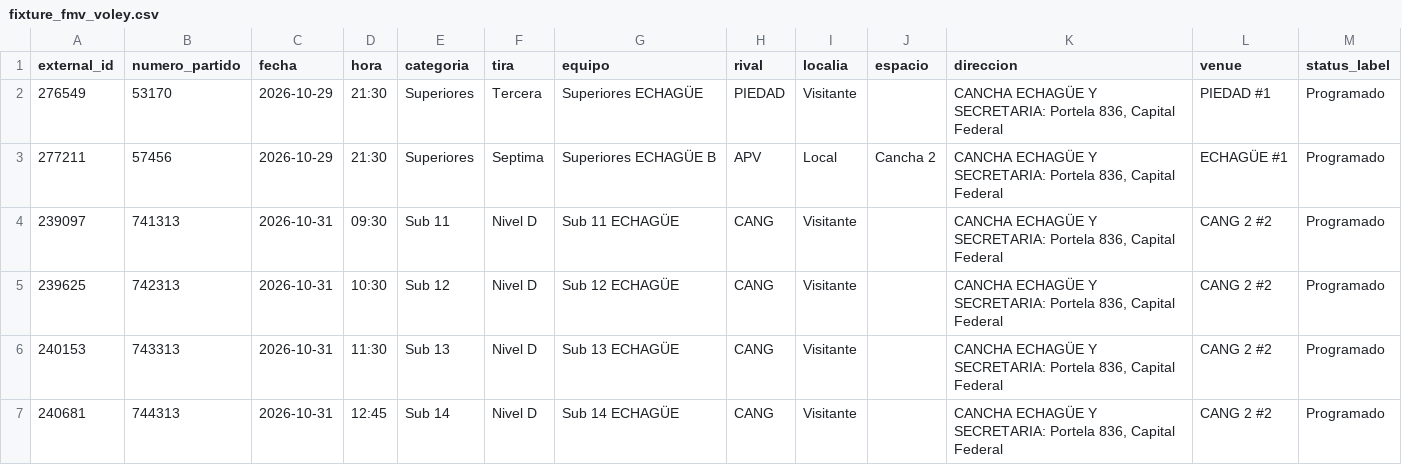
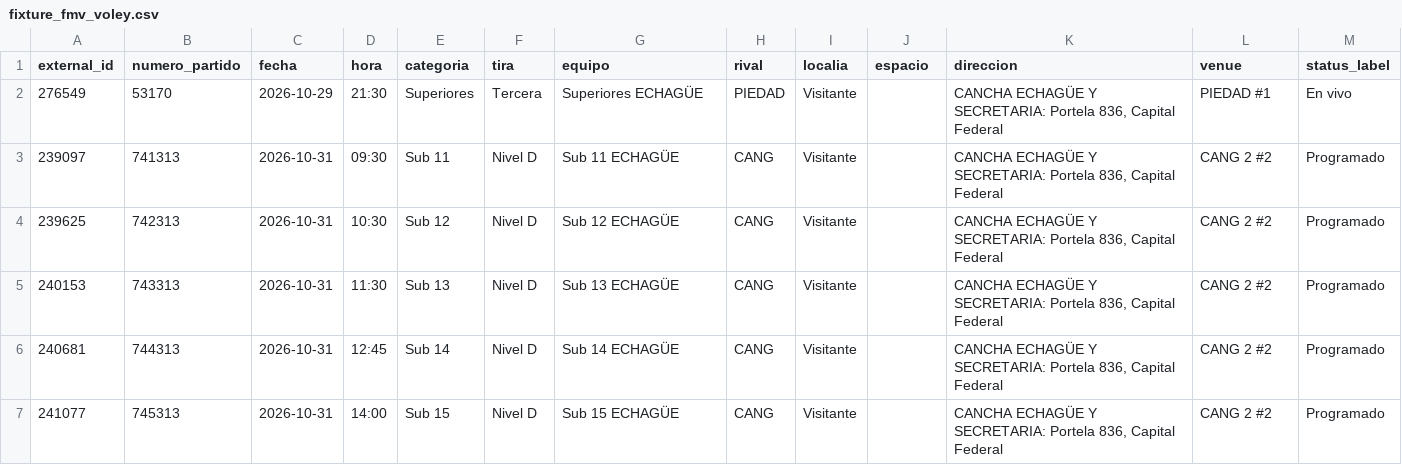
Before and after one commit to fblasco1/fmv_voley_ges, a CSV file: outputs/echague/fixture_fmv_voley.csv, drawn as a sheet; only a part is shown; the shorter side is filled out with more unchanged rows.

```diff
--- a/outputs/echague/fixture_fmv_voley.csv
+++ b/outputs/echague/fixture_fmv_voley.csv
@@ -1,4 +1,3 @@
 external_id,numero_partido,fecha,hora,categoria,tira,equipo,rival,localia,espacio,direccion,venue,status_label
-276549,53170,2026-10-29,21:30,Superiores,Tercera,Superiores ECHAGÜE,PIEDAD,Visitante,,"CANCHA ECHAGÜE Y SECRETARIA: Portela 836, Capital Federal",PIEDAD #1,Programado
-277211,57456,2026-10-29,21:30,Superiores,Septima,Superiores ECHAGÜE B,APV,Local,Cancha 2,"CANCHA ECHAGÜE Y SECRETARIA: Portela 836, Capital Federal",ECHAGÜE #1,Programado
+276549,53170,2026-10-29,21:30,Superiores,Tercera,Superiores ECHAGÜE,PIEDAD,Visitante,,"CANCHA ECHAGÜE Y SECRETARIA: Portela 836, Capital Federal",PIEDAD #1,En vivo
 239097,741313,2026-10-31,09:30,Sub 11,Nivel D,Sub 11 ECHAGÜE,CANG,Visitante,,"CANCHA ECHAGÜE Y SECRETARIA: Portela 836, Capital Federal",CANG 2 #2,Programado
```
Also changed, not shown: 1 other file.
